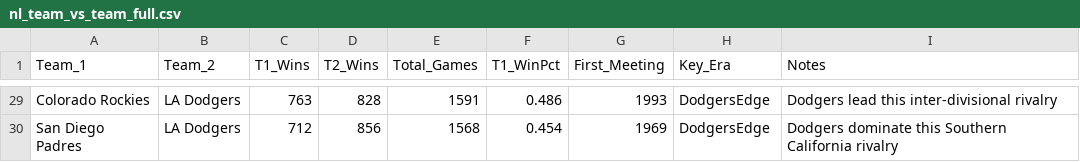
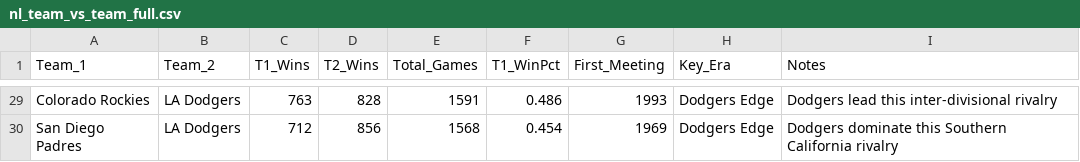
Before and after one commit to zhub9006/nl-team-trends, a CSV file: data/nl_team_vs_team_full.csv, drawn as a sheet; only a part is shown, gaps mark what is left out; the diff covers the shown part only; the diff names each change by its address in the sheet, - before the commit and + after, or states it on an @@ line.

```diff
--- a/data/nl_team_vs_team_full.csv
+++ b/data/nl_team_vs_team_full.csv
-H29:H30 (Key_Era): DodgersEdge
+H29:H30 (Key_Era): Dodgers Edge
```
Also changed, not shown: 27 edited cells elsewhere in this file.
